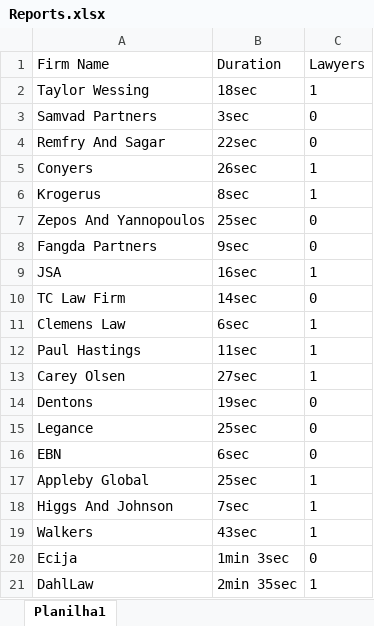
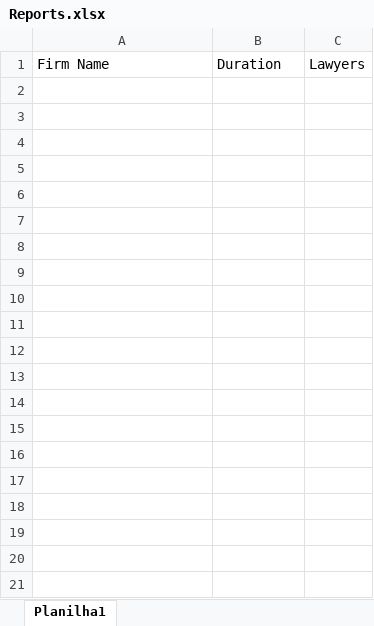
Before and after one commit to codeMaestroLucas/ContactsK, an Excel workbook: src/baseFiles/excel/Reports.xlsx, sheet Planilha1, drawn as a sheet; only a part is shown; values as stored, in another font and other column widths than the file's, no borders; the diff covers the shown part only; the diff names each change by its address in the sheet, - before the commit and + after, or states it on an @@ line.

```diff
--- a/src/baseFiles/excel/Reports.xlsx (sheet Planilha1)
+++ b/src/baseFiles/excel/Reports.xlsx (sheet Planilha1)
-row 2: Taylor Wessing | 18sec | 1
-row 3: Samvad Partners | 3sec | 0
-row 4: Remfry And Sagar | 22sec | 0
-row 5: Conyers | 26sec | 1
-row 6: Krogerus | 8sec | 1
-row 7: Zepos And Yannopoulos | 25sec | 0
-row 8: Fangda Partners | 9sec | 0
-row 9: JSA | 16sec | 1
-row 10: TC Law Firm | 14sec | 0
-row 11: Clemens Law | 6sec | 1
-row 12: Paul Hastings | 11sec | 1
-row 13: Carey Olsen | 27sec | 1
-row 14: Dentons | 19sec | 0
-row 15: Legance | 25sec | 0
-row 16: EBN | 6sec | 0
-row 17: Appleby Global | 25sec | 1
-row 18: Higgs And Johnson | 7sec | 1
-row 19: Walkers | 43sec | 1
-row 20: Ecija | 1min 3sec | 0
-row 21: DahlLaw | 2min 35sec | 1
```
Also changed, not shown: 31 removed rows elsewhere in this sheet, src/baseFiles/excel/Sheet.xlsx, 37 other files.
